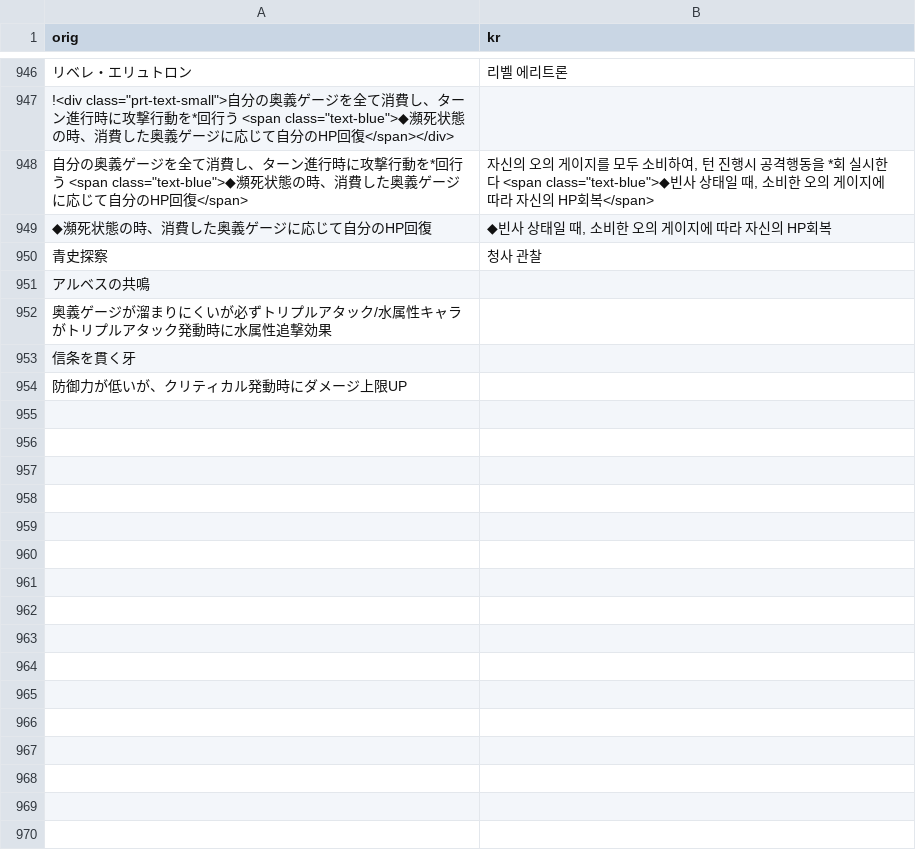
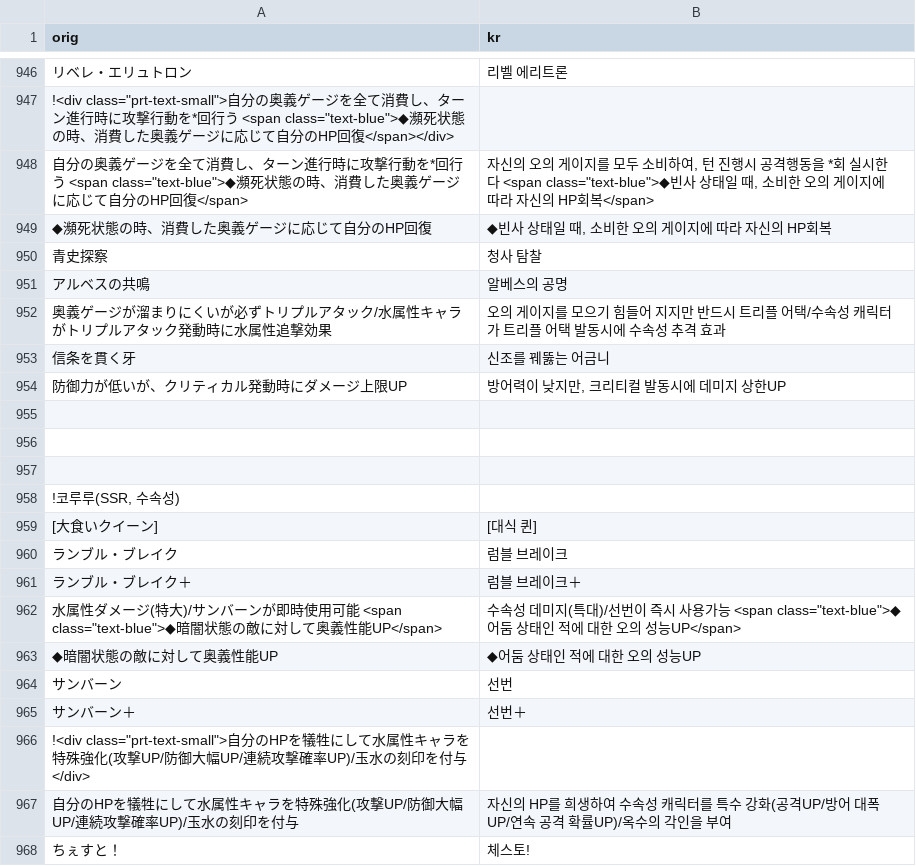
Before and after one commit to sidewinderk/gbfTransKor, a CSV file: cache/archive_캐릭터_수.csv, drawn as a sheet; only a part is shown, gaps mark what is left out; the diff covers the shown part only; the diff names each change by its address in the sheet, - before the commit and + after, or states it on an @@ line.

```diff
--- a/cache/archive_캐릭터_수.csv
+++ b/cache/archive_캐릭터_수.csv
-B950 (kr): 청사 관찰
+B950 (kr): 청사 탐찰
-B951 (kr): (empty)
+B951 (kr): 알베스의 공명
-B952 (kr): (empty)
+B952 (kr): 오의 게이지를 모으기 힘들어 지지만 반드시 트리플 어택/수속성 캐릭터가 트리플 어택 발동시에 수속성 추격 효과
-B953 (kr): (empty)
+B953 (kr): 신조를 꿰뚫는 어금니
-B954 (kr): (empty)
+B954 (kr): 방어력이 낮지만, 크리티컬 발동시에 데미지 상한UP
+row 955: (empty)
+row 956: (empty)
+row 957: (empty)
+row 958: !코루루(SSR, 수속성)
+row 959: [大食いクイーン] | [대식 퀸]
+row 960: ランブル・ブレイク | 럼블 브레이크
+row 961: ランブル・ブレイク＋ | 럼블 브레이크＋
+row 962: 水属性ダメージ(特大)/サンバーンが即時使用可能 <span class="text-blue">◆暗闇状態の敵に対して奥義性能UP</span> | 수속성 데미지(특대)/선번이 즉시 사용가능 <span class="text-blue">◆어둠 상태인 적에 대한 오의 성능UP</span>
+row 963: ◆暗闇状態の敵に対して奥義性能UP | ◆어둠 상태인 적에 대한 오의 성능UP
+row 964: サンバーン | 선번
+row 965: サンバーン＋ | 선번＋
+row 966: !<div class="prt-text-small">自分のHPを犠牲にして水属性キャラを特殊強化(攻撃UP/防御大幅UP/連続攻撃確率UP)/玉水の刻印を付与</div>
+row 967: 自分のHPを犠牲にして水属性キャラを特殊強化(攻撃UP/防御大幅UP/連続攻撃確率UP)/玉水の刻印を付与 | 자신의 HP를 희생하여 수속성 캐릭터를 특수 강화(공격UP/방어 대폭UP/연속 공격 확률UP)/옥수의 각인을 부여
+row 968: ちぇすと！ | 체스토!
```
Also changed, not shown: 13 added rows elsewhere in this file, cache/archive_캐릭터_토.csv, 1 other file.
